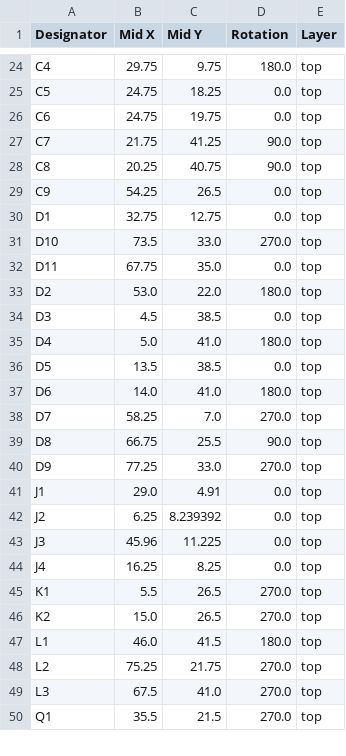
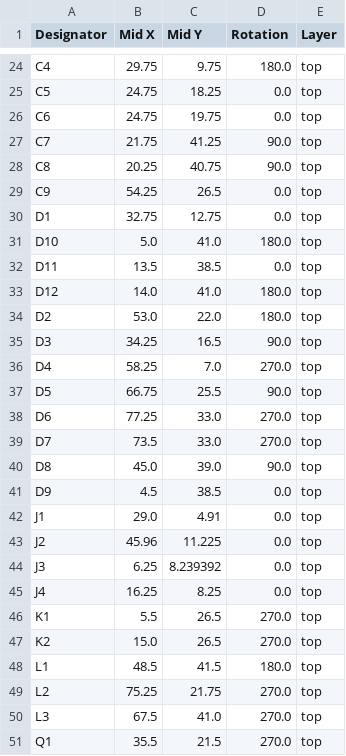
Before and after one commit to thermseekr/eumesmo-poe-2rl, a CSV file: V1/production/positions.csv, drawn as a sheet; only a part is shown, gaps mark what is left out; the diff covers the shown part only.

```diff
--- a/V1/production/positions.csv
+++ b/V1/production/positions.csv
@@ -30,15 +30,16 @@ C9,54.25,26.5,0.0,top
 D1,32.75,12.75,0.0,top
-D10,73.5,33.0,270.0,top
-D11,67.75,35.0,0.0,top
+D10,5.0,41.0,180.0,top
+D11,13.5,38.5,0.0,top
+D12,14.0,41.0,180.0,top
 D2,53.0,22.0,180.0,top
-D3,4.5,38.5,0.0,top
-D4,5.0,41.0,180.0,top
-D5,13.5,38.5,0.0,top
-D6,14.0,41.0,180.0,top
-D7,58.25,7.0,270.0,top
-D8,66.75,25.5,90.0,top
-D9,77.25,33.0,270.0,top
+D3,34.25,16.5,90.0,top
+D4,58.25,7.0,270.0,top
+D5,66.75,25.5,90.0,top
+D6,77.25,33.0,270.0,top
+D7,73.5,33.0,270.0,top
+D8,45.0,39.0,90.0,top
+D9,4.5,38.5,0.0,top
 J1,29.0,4.91,0.0,top
-J2,6.25,8.239392,0.0,top
-J3,45.96,11.225,0.0,top
+J2,45.96,11.225,0.0,top
+J3,6.25,8.239392,0.0,top
 J4,16.25,8.25,0.0,top
@@ -46,3 +47,3 @@ K1,5.5,26.5,270.0,top
 K2,15.0,26.5,270.0,top
-L1,46.0,41.5,180.0,top
+L1,48.5,41.5,180.0,top
 L2,75.25,21.75,270.0,top
```
Also changed, not shown: 1 added row and 90 edited cells elsewhere in this file, V1/production/bom.csv, V1/production/designators.csv, 7 other files.
